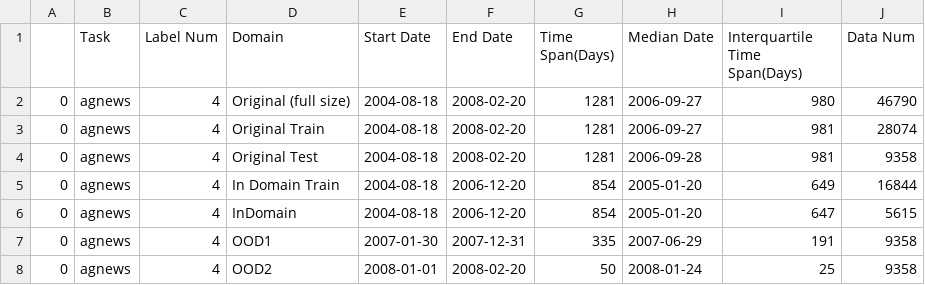
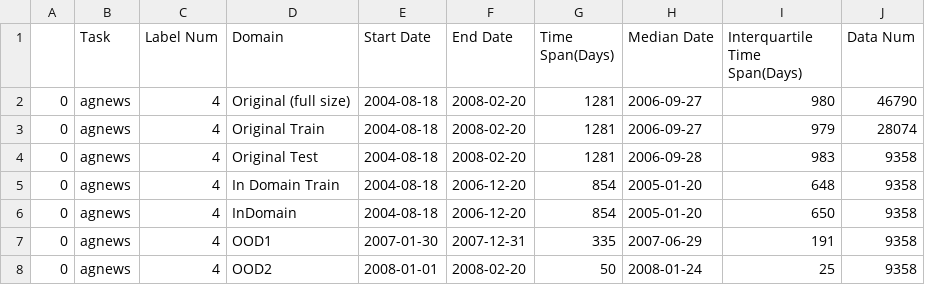
Before and after one commit to casszhao/temporal-drift-on-explanation, a CSV file: saved_everything/agnews/dataset_stats.csv, drawn as a sheet.

```diff
--- a/saved_everything/agnews/dataset_stats.csv
+++ b/saved_everything/agnews/dataset_stats.csv
@@ -2,6 +2,6 @@
 0,agnews,4,Original (full size),2004-08-18,2008-02-20,1281,2006-09-27,980,46790
-0,agnews,4,Original Train,2004-08-18,2008-02-20,1281,2006-09-27,981,28074
-0,agnews,4,Original Test,2004-08-18,2008-02-20,1281,2006-09-28,981,9358
-0,agnews,4,In Domain Train,2004-08-18,2006-12-20,854,2005-01-20,649,16844
-0,agnews,4,InDomain,2004-08-18,2006-12-20,854,2005-01-20,647,5615
+0,agnews,4,Original Train,2004-08-18,2008-02-20,1281,2006-09-27,979,28074
+0,agnews,4,Original Test,2004-08-18,2008-02-20,1281,2006-09-28,983,9358
+0,agnews,4,In Domain Train,2004-08-18,2006-12-20,854,2005-01-20,648,9358
+0,agnews,4,InDomain,2004-08-18,2006-12-20,854,2005-01-20,650,9358
 0,agnews,4,OOD1,2007-01-30,2007-12-31,335,2007-06-29,191,9358
```
Also changed, not shown: 5 other files.
